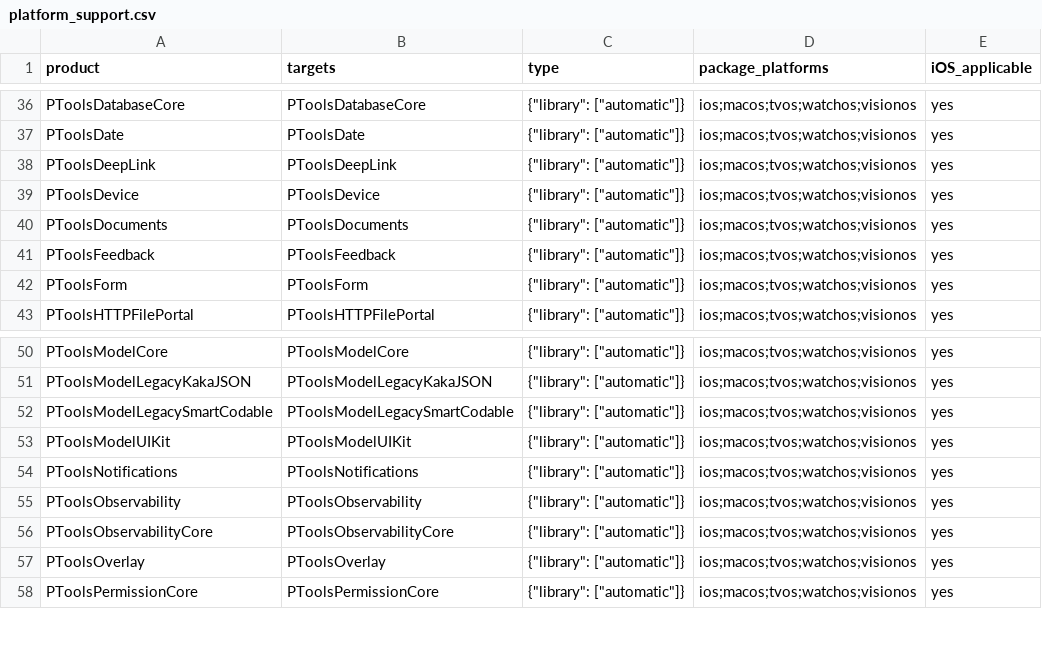
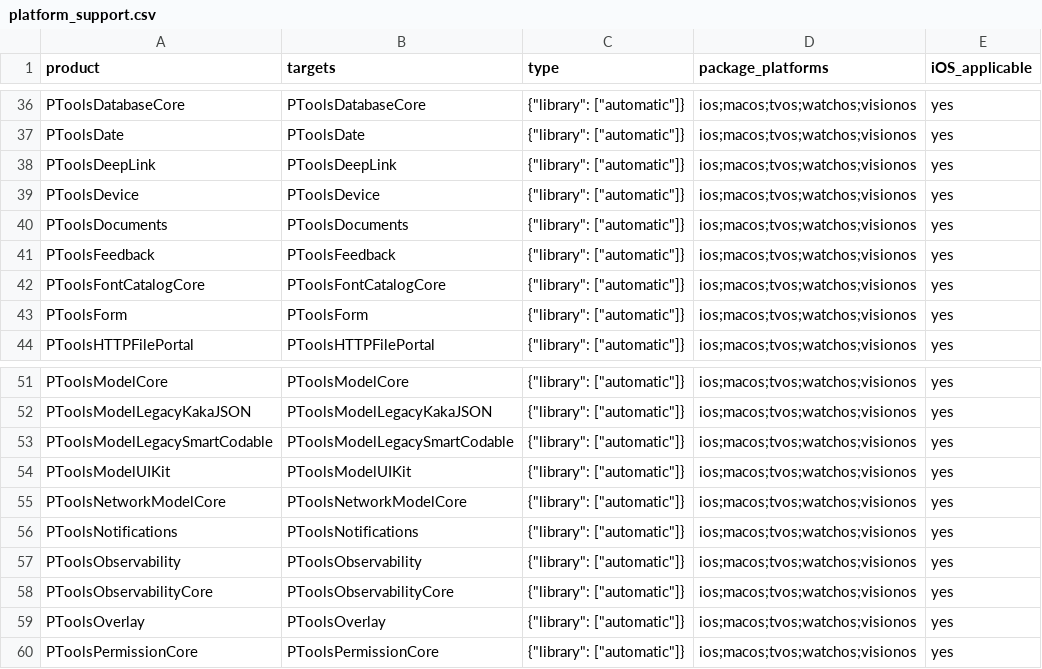
Before and after one commit to crazypoo/PTools, a CSV file: report/spm/inventory/platform_support.csv, drawn as a sheet; only a part is shown, gaps mark what is left out.

```diff
--- a/report/spm/inventory/platform_support.csv
+++ b/report/spm/inventory/platform_support.csv
@@ -41,2 +41,3 @@ PToolsDocuments,PToolsDocuments,"{""library"": [""automatic""]}",ios;macos;tvos;
 PToolsFeedback,PToolsFeedback,"{""library"": [""automatic""]}",ios;macos;tvos;watchos;visionos,yes
+PToolsFontCatalogCore,PToolsFontCatalogCore,"{""library"": [""automatic""]}",ios;macos;tvos;watchos;visionos,yes
 PToolsForm,PToolsForm,"{""library"": [""automatic""]}",ios;macos;tvos;watchos;visionos,yes
@@ -53,2 +54,3 @@ PToolsModelLegacySmartCodable,PToolsModelLegacySmartCodable,"{""library"": [""au
 PToolsModelUIKit,PToolsModelUIKit,"{""library"": [""automatic""]}",ios;macos;tvos;watchos;visionos,yes
+PToolsNetworkModelCore,PToolsNetworkModelCore,"{""library"": [""automatic""]}",ios;macos;tvos;watchos;visionos,yes
 PToolsNotifications,PToolsNotifications,"{""library"": [""automatic""]}",ios;macos;tvos;watchos;visionos,yes
```
Also changed, not shown: report/spm/spm_product_matrix.csv, 24 other files.
